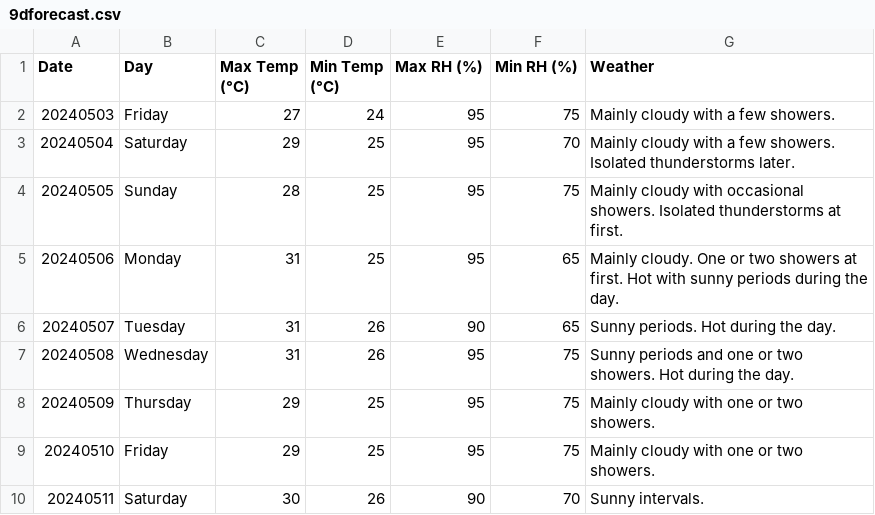
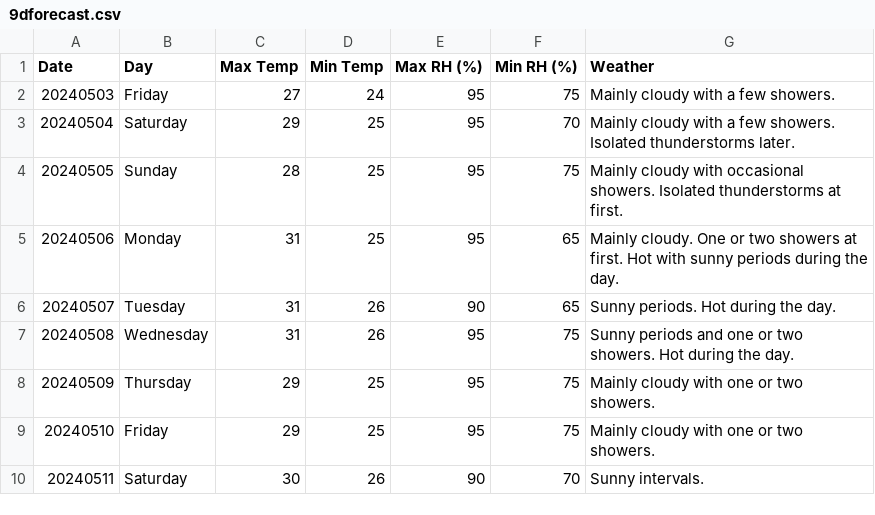
Before and after one commit to oeykevinwijaya/TIP-FloodRisk, a CSV file: backend/data/9dforecast.csv, drawn as a sheet.

Commit message:
fix the menu bar and modify to make the data cleaner

```diff
--- a/backend/data/9dforecast.csv
+++ b/backend/data/9dforecast.csv
@@ -1,2 +1,2 @@
-Date,Day,Max Temp (°C),Min Temp (°C),Max RH (%),Min RH (%),Weather
+Date,Day,Max Temp,Min Temp,Max RH (%),Min RH (%),Weather
 20240503,Friday,27,24,95,75,Mainly cloudy with a few showers.
```
Also changed, not shown: 6 other files.
